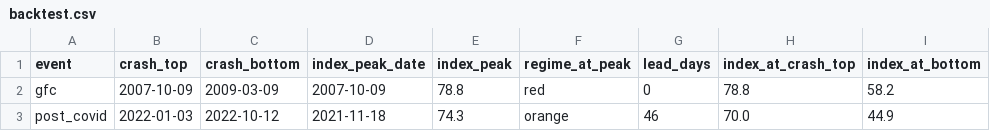
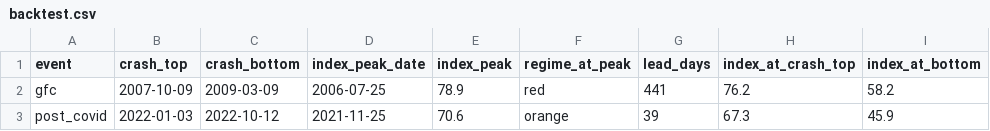
Before and after one commit to dshong12-hash/ai-bubble-index, a CSV file: data/processed/backtest.csv, drawn as a sheet; only a part is shown; the diff names each change by its address in the sheet, - before the commit and + after, or states it on an @@ line.

```diff
--- a/data/processed/backtest.csv
+++ b/data/processed/backtest.csv
-D2 (index_peak_date): 2007-10-09
+D2 (index_peak_date): 2006-07-25
-E2 (index_peak): 78.8
+E2 (index_peak): 78.9
-G2 (lead_days): 0
+G2 (lead_days): 441
-H2 (index_at_crash_top): 78.8
+H2 (index_at_crash_top): 76.2
-D3 (index_peak_date): 2021-11-18
+D3 (index_peak_date): 2021-11-25
-E3 (index_peak): 74.3
+E3 (index_peak): 70.6
-G3 (lead_days): 46
+G3 (lead_days): 39
-H3 (index_at_crash_top): 70.0
+H3 (index_at_crash_top): 67.3
-I3 (index_at_bottom): 44.9
+I3 (index_at_bottom): 45.9
```
Also changed, not shown: data/processed/sensitivity.csv, 6 other files.
